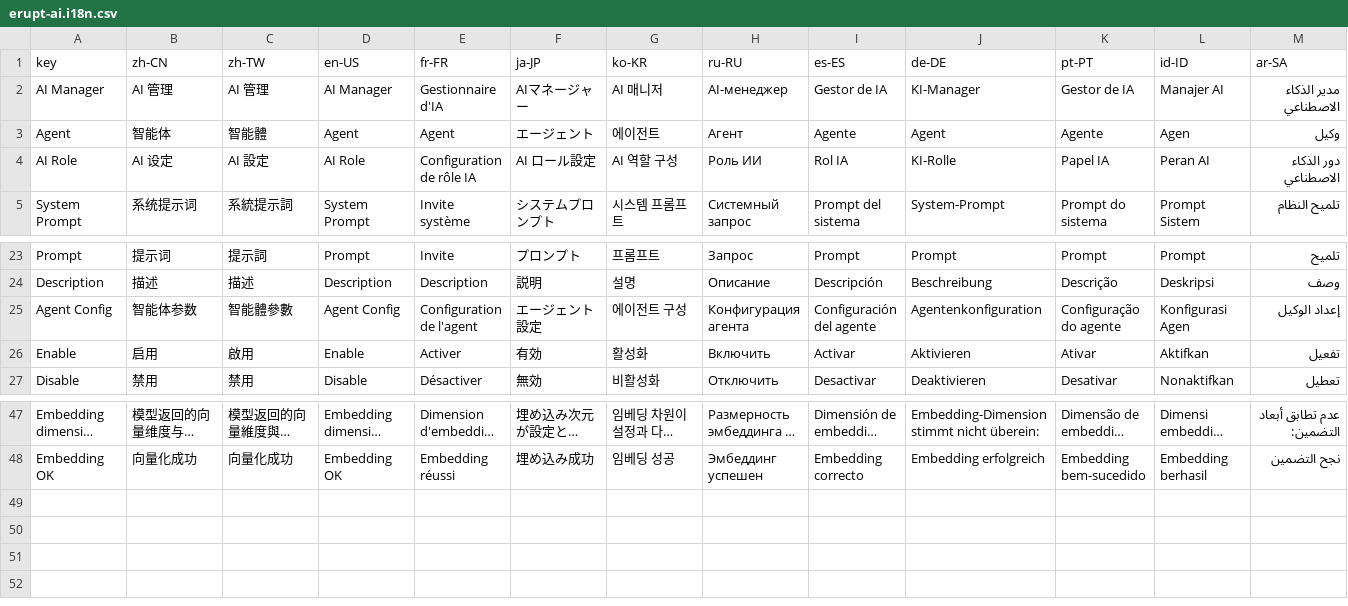
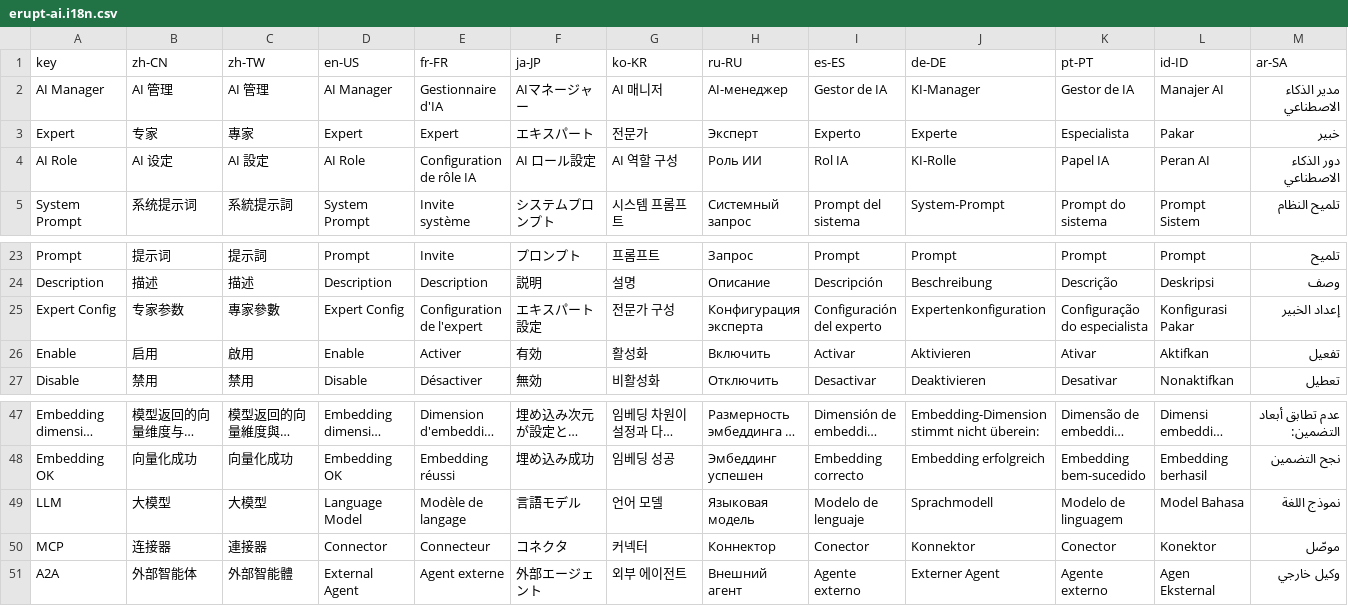
Before and after one commit to erupts/erupt, a CSV file: erupt-ai/erupt-ai/src/main/resources/i18n/erupt-ai.i18n.csv, drawn as a sheet; only a part is shown, gaps mark what is left out; long unchanged cells end in …; removed rows and columns are numbered as before the commit, all else as after; the diff names each change by its address in the sheet, - before the commit and + after, or states it on an @@ line.

Commit message:
Add erupt-ai-claw skill library and AI chat/agent controllers
Introduce the erupt-ai-claw module — a filesystem-backed skill
library (SkillStore/EruptSkill/tools) following the Agent Skills
standard — plus chat and agent REST endpoints, the LLMAgent expert
model, a chat analytics cube, and i18n resources for erupt-ai.

```diff
--- a/erupt-ai/erupt-ai/src/main/resources/i18n/erupt-ai.i18n.csv
+++ b/erupt-ai/erupt-ai/src/main/resources/i18n/erupt-ai.i18n.csv
-row 3: Agent | 智能体 | 智能體 | Agent | Agent | エージェント | 에이전트 | Агент | Agente | Agent | Agente | Agen | وكيل
+row 3: Expert | 专家 | 專家 | Expert | Expert | エキスパート | 전문가 | Эксперт | Experto | Experte | Especialista | Pakar | خبير
-row 25: Agent Config | 智能体参数 | 智能體參數 | Agent Config | Configuration de l'agent | エージェント設定 | 에이전트 구성 | Конфигурация агента | Configuración del agente | Agentenkonfiguration | Configuração do agente | Konfigurasi Agen | إعداد الوكيل
+row 25: Expert Config | 专家参数 | 專家參數 | Expert Config | Configuration de l'expert | エキスパート設定 | 전문가 구성 | Конфигурация эксперта | Configuración del experto | Expertenkonfiguration | Configuração do especialista | Konfigurasi Pakar | إعداد الخبير
+row 49: LLM | 大模型 | 大模型 | Language Model | Modèle de langage | 言語モデル | 언어 모델 | Языковая модель | Modelo de lenguaje | Sprachmodell | Modelo de linguagem | Model Bahasa | نموذج اللغة
+row 50: MCP | 连接器 | 連接器 | Connector | Connecteur | コネクタ | 커넥터 | Коннектор | Conector | Konnektor | Conector | Konektor | موصّل
+row 51: A2A | 外部智能体 | 外部智能體 | External Agent | Agent externe | 外部エージェント | 외부 에이전트 | Внешний агент | Agente externo | Externer Agent | Agente externo | Agen Eksternal | وكيل خارجي
```
Also changed, not shown: 11 other files.
